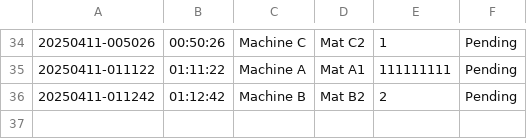
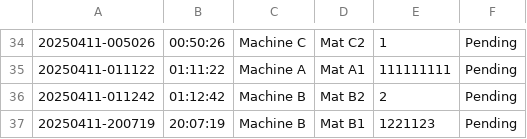
Before and after one commit to kiryu-victor/task_generator, a CSV file: reports/tasks.csv, drawn as a sheet; only a part is shown, gaps mark what is left out; the diff covers the shown part only.

```diff
--- a/reports/tasks.csv
+++ b/reports/tasks.csv
@@ -36 +36,2 @@
 20250411-011242,01:12:42,Machine B,Mat B2,2,Pending
+20250411-200719,20:07:19,Machine B,Mat B1,1221123,Pending
```
Also changed, not shown: 21 edited cells elsewhere in this file, 3 other files.
